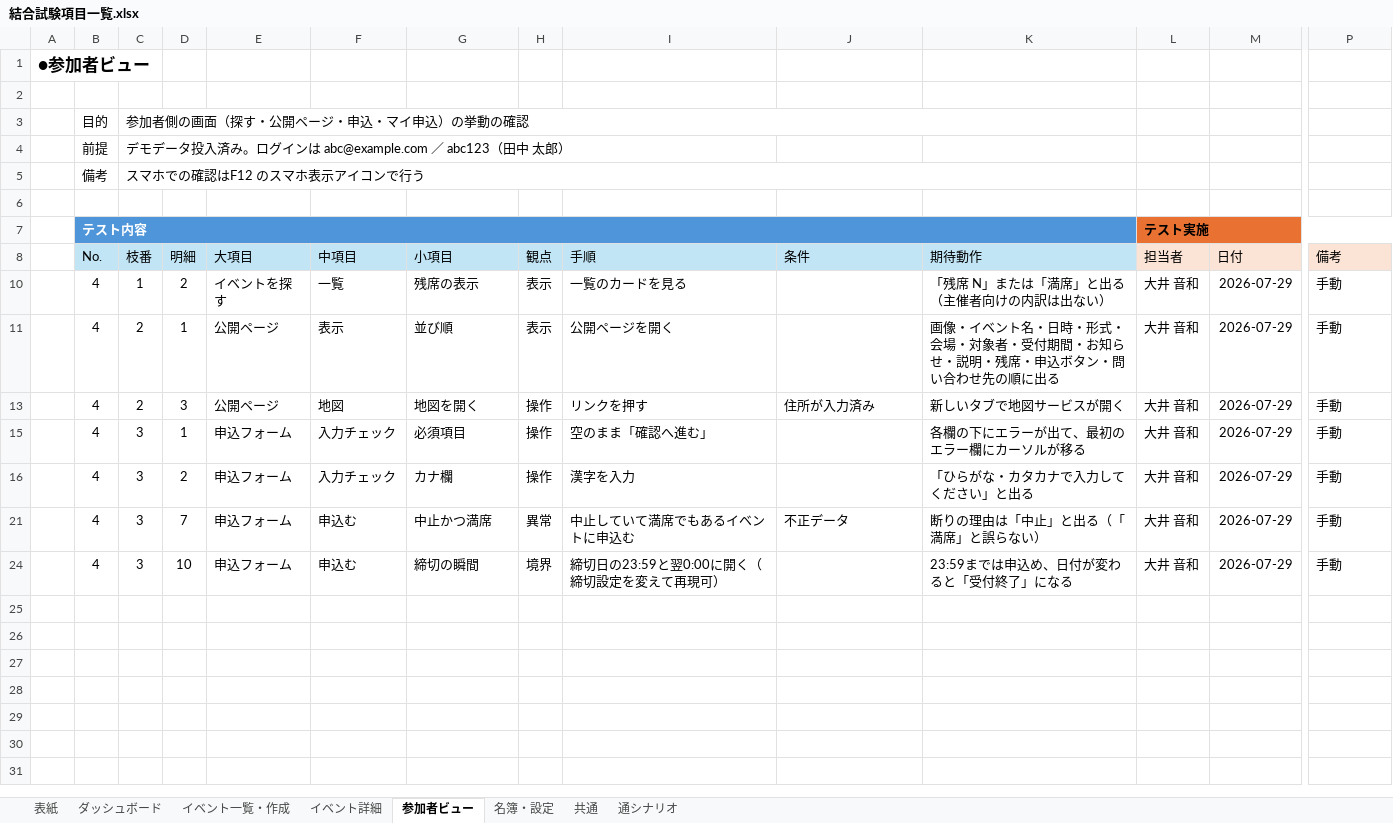
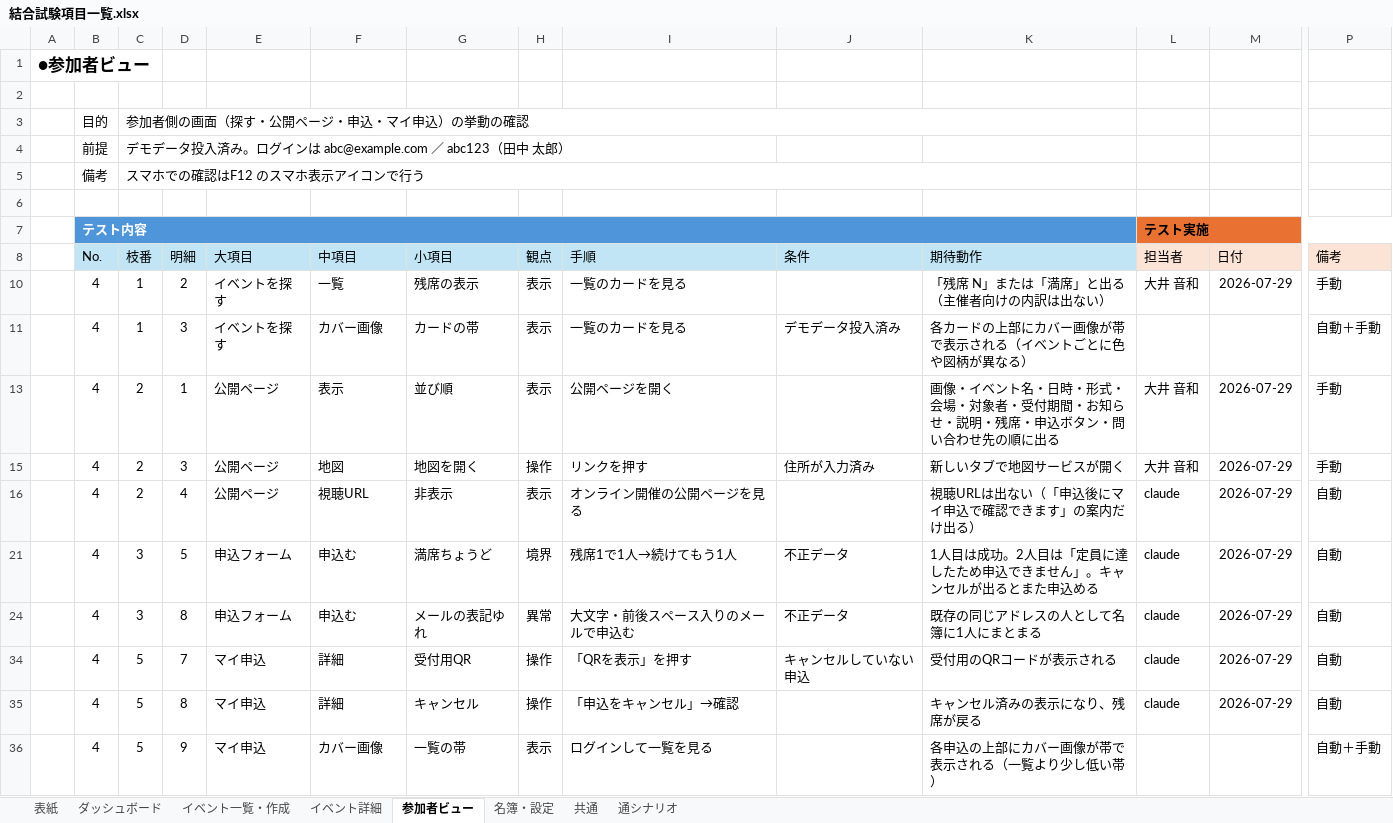
Before and after one commit to Neo-Oi/neo_event_tool, an Excel workbook: docs/結合試験項目一覧.xlsx, sheet 参加者ビュー, drawn as a sheet; only a part is shown, gaps mark what is left out; values as stored, in another font and other column widths than the file's, no borders; table styles not drawn; removed rows and columns are numbered as before the commit, all else as after; rows hold the shown columns only; the diff names each change by its address in the sheet, - before the commit and + after, or states it on an @@ line.

```diff
--- a/docs/結合試験項目一覧.xlsx (sheet 参加者ビュー)
+++ b/docs/結合試験項目一覧.xlsx (sheet 参加者ビュー)
+row 11:  | 4 | 1 | 3 | イベントを探す | カバー画像 | カードの帯 | 表示 | 一覧のカードを見る | デモデータ投入済み | 各カードの上部にカバー画像が帯で表示される（イベントごとに色や図柄が異なる） |  |  | 自動＋手動
@@ row 15 hidden:  | 4 | 3 | 1 | 申込フォーム | 入力チェック | 必須項目 | 操作 | 空のまま「確認へ進む」 |  | 各欄の下にエラーが出て、最初のエラー欄にカーソルが移る | 大井 音和 | 2026-07-29 | 手動 @@
@@ row 16 hidden:  | 4 | 3 | 2 | 申込フォーム | 入力チェック | カナ欄 | 操作 | 漢字を入力 |  | 「ひらがな・カタカナで入力してください」と出る | 大井 音和 | 2026-07-29 | 手動 @@
@@ row 16 unhidden:  | 4 | 2 | 4 | 公開ページ | 視聴URL | 非表示 | 表示 | オンライン開催の公開ページを見る |  | 視聴URLは出ない（「申込後にマイ申込で確認できます」の案内だけ出る） | claude | 2026-07-29 | 自動 @@
@@ row 21 unhidden:  | 4 | 3 | 5 | 申込フォーム | 申込む | 満席ちょうど | 境界 | 残席1で1人→続けてもう1人 | 不正データ | 1人目は成功。2人目は「定員に達したため申込できません」。キャンセルが出るとまた申込める | claude | 2026-07-29 | 自動 @@
-D24 (明細): 7
+D24 (明細): 8
-G24 (小項目): 中止かつ満席
+G24 (小項目): メールの表記ゆれ
-I24 (手順): 中止していて満席でもあるイベントに申込む
+I24 (手順): 大文字・前後スペース入りのメールで申込む
-K24 (期待動作): 断りの理由は「中止」と出る（「満席」と誤らない）
+K24 (期待動作): 既存の同じアドレスの人として名簿に1人にまとまる
-L24 (担当者): 大井 音和
+L24 (担当者): claude
-P24 (備考): 手動
+P24 (備考): 自動
@@ row 24 hidden:  | 4 | 3 | 10 | 申込フォーム | 申込む | 締切の瞬間 | 境界 | 締切日の23:59と翌0:00に開く（締切設定を変えて再現可） |  | 23:59までは申込め、日付が変わると「受付終了」になる | 大井 音和 | 2026-07-29 | 手動 @@
@@ row 34 unhidden:  | 4 | 5 | 7 | マイ申込 | 詳細 | 受付用QR | 操作 | 「QRを表示」を押す | キャンセルしていない申込 | 受付用のQRコードが表示される | claude | 2026-07-29 | 自動 @@
@@ row 35 unhidden:  | 4 | 5 | 8 | マイ申込 | 詳細 | キャンセル | 操作 | 「申込をキャンセル」→確認 |  | キャンセル済みの表示になり、残席が戻る | claude | 2026-07-29 | 自動 @@
+row 36:  | 4 | 5 | 9 | マイ申込 | カバー画像 | 一覧の帯 | 表示 | ログインして一覧を見る |  | 各申込の上部にカバー画像が帯で表示される（一覧より少し低い帯） |  |  | 自動＋手動
```
Also changed, not shown: sheet イベント詳細, sheet ダッシュボード, hidden cells, 6 other files.
